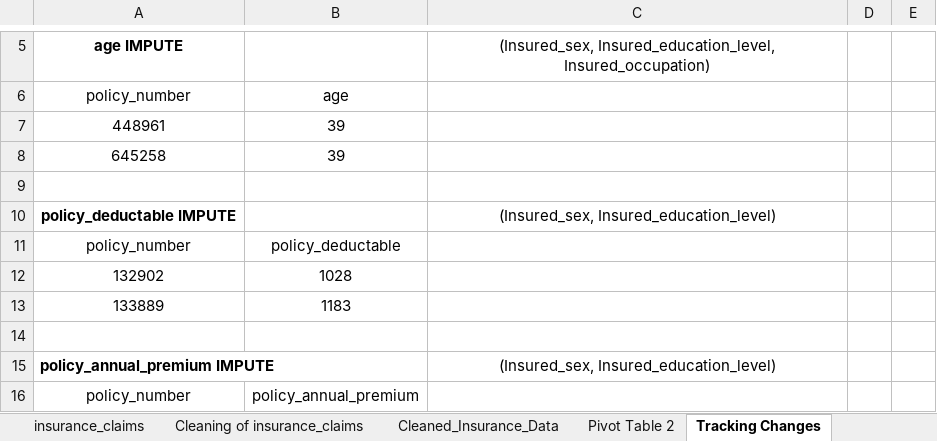
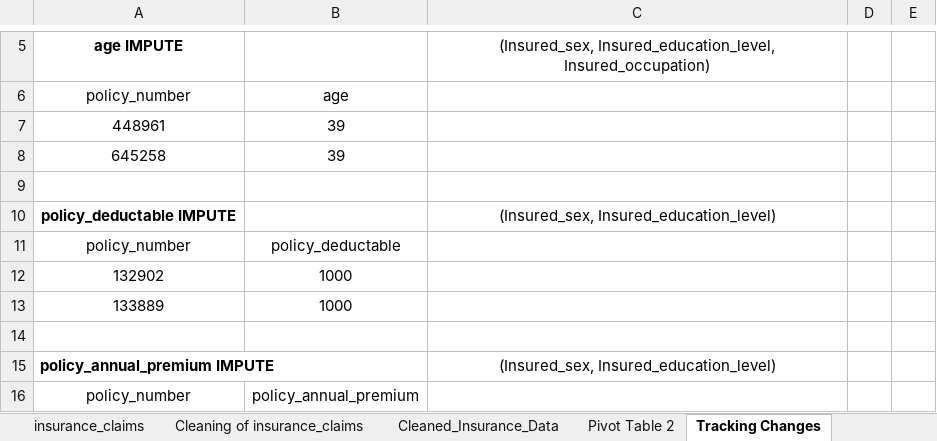
Before and after one commit to ckrogerson/Integrated_Project, an Excel workbook: insurance_claims_raw.xlsx, sheet Tracking Changes, drawn as a sheet; only a part is shown, gaps mark what is left out; values as stored, in another font and other column widths than the file's, no borders; charts and pictures not drawn; the diff names each change by its address in the sheet, - before the commit and + after, or states it on an @@ line.

```diff
--- a/insurance_claims_raw.xlsx (sheet Tracking Changes)
+++ b/insurance_claims_raw.xlsx (sheet Tracking Changes)
-B12: 1028
+B12: 1000
-B13: 1183
+B13: 1000
```
Also changed, not shown: sheet Cleaning of insurance_claims, sheet Cleaned_Insurance_Data, 1 other file.
